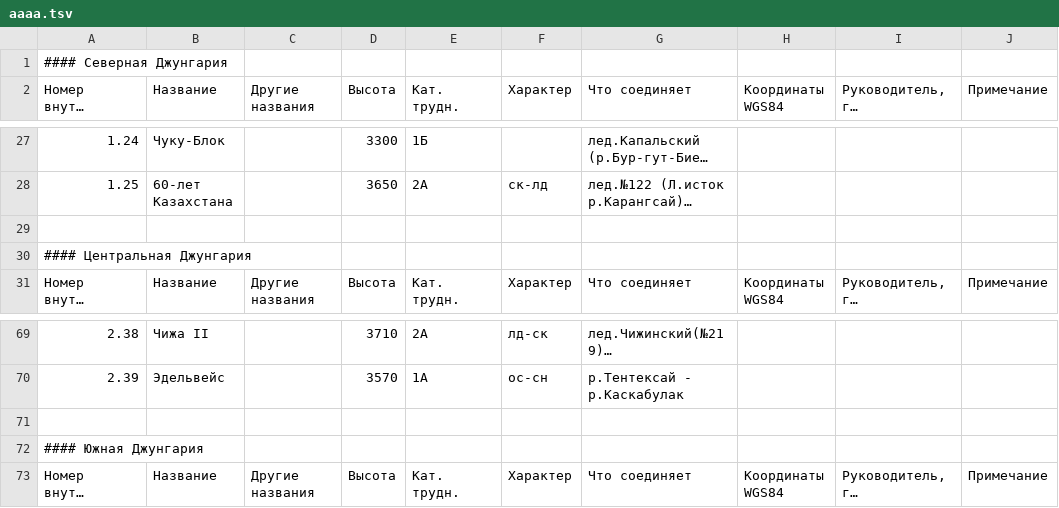
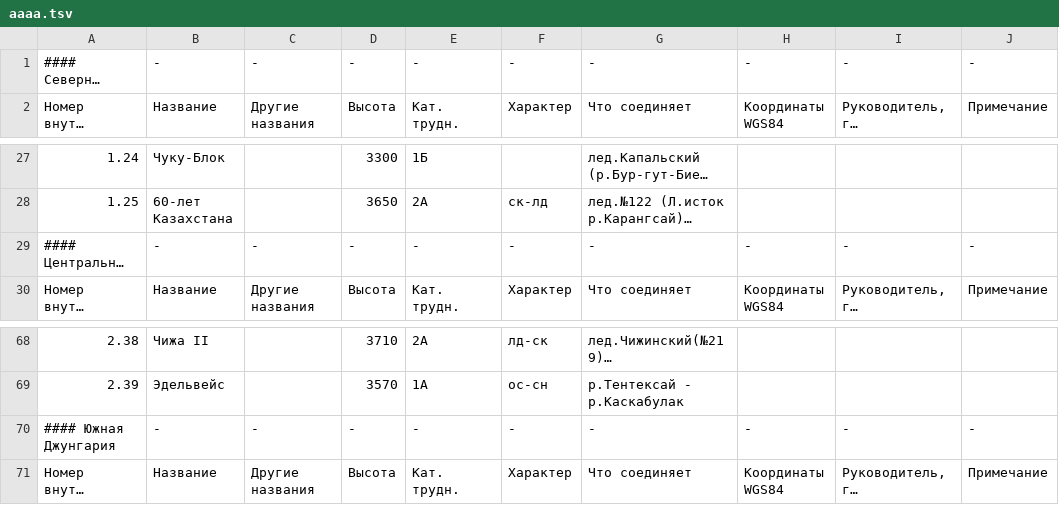
Before and after one commit to Xeenych/Jungaria, a TSV file: aaaa.tsv, drawn as a sheet; only a part is shown, gaps mark what is left out; long unchanged cells end in …; removed rows and columns are numbered as before the commit, all else as after; the diff names each change by its address in the sheet, - before the commit and + after, or states it on an @@ line.

Commit message:
Update aaaa.tsv

```diff
--- a/aaaa.tsv
+++ b/aaaa.tsv
-B1: (empty)
+B1: -
-C1: (empty)
+C1: -
-D1: (empty)
+D1: -
-E1: (empty)
+E1: -
-F1: (empty)
+F1: -
-G1: (empty)
+G1: -
-H1: (empty)
+H1: -
-I1: (empty)
+I1: -
-J1: (empty)
+J1: -
-row 29: (empty)
-B29: (empty)
+B29: -
-C29: (empty)
+C29: -
-D29: (empty)
+D29: -
-E29: (empty)
+E29: -
-F29: (empty)
+F29: -
-G29: (empty)
+G29: -
-H29: (empty)
+H29: -
-I29: (empty)
+I29: -
-J29: (empty)
+J29: -
-row 71: (empty)
-B70: (empty)
+B70: -
-C70: (empty)
+C70: -
-D70: (empty)
+D70: -
-E70: (empty)
+E70: -
-F70: (empty)
+F70: -
-G70: (empty)
+G70: -
-H70: (empty)
+H70: -
-I70: (empty)
+I70: -
-J70: (empty)
+J70: -
```
